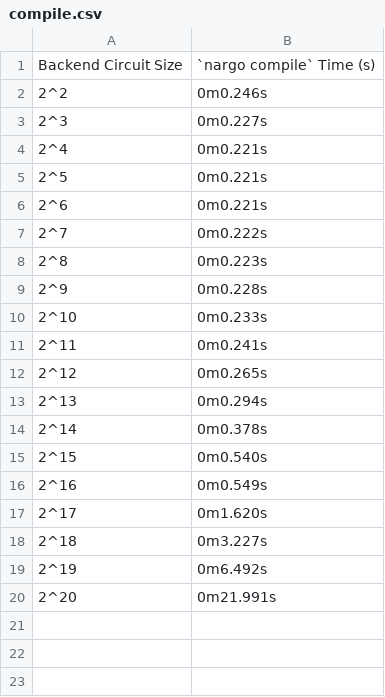
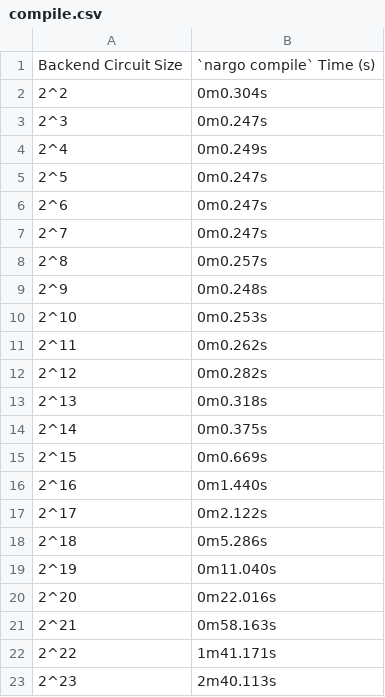
Before and after one commit to Savio-Sou/noir-benchmarks, a CSV file: results/m3-pro-12-arm/compile.csv, drawn as a sheet.

```diff
--- a/results/m3-pro-12-arm/compile.csv
+++ b/results/m3-pro-12-arm/compile.csv
@@ -1,20 +1,23 @@
 Backend Circuit Size,`nargo compile` Time (s)
-2^2,0m0.246s
-2^3,0m0.227s
-2^4,0m0.221s
-2^5,0m0.221s
-2^6,0m0.221s
-2^7,0m0.222s
-2^8,0m0.223s
-2^9,0m0.228s
-2^10,0m0.233s
-2^11,0m0.241s
-2^12,0m0.265s
-2^13,0m0.294s
-2^14,0m0.378s
-2^15,0m0.540s
-2^16,0m0.549s
-2^17,0m1.620s
-2^18,0m3.227s
-2^19,0m6.492s
-2^20,0m21.991s
+2^2,0m0.304s
+2^3,0m0.247s
+2^4,0m0.249s
+2^5,0m0.247s
+2^6,0m0.247s
+2^7,0m0.247s
+2^8,0m0.257s
+2^9,0m0.248s
+2^10,0m0.253s
+2^11,0m0.262s
+2^12,0m0.282s
+2^13,0m0.318s
+2^14,0m0.375s
+2^15,0m0.669s
+2^16,0m1.440s
+2^17,0m2.122s
+2^18,0m5.286s
+2^19,0m11.040s
+2^20,0m22.016s
+2^21,0m58.163s
+2^22,1m41.171s
+2^23,2m40.113s
```
Also changed, not shown: results/m3-pro-12-arm/compile_primitives.csv, results/m3-pro-12-arm/execute.csv, 5 other files.
